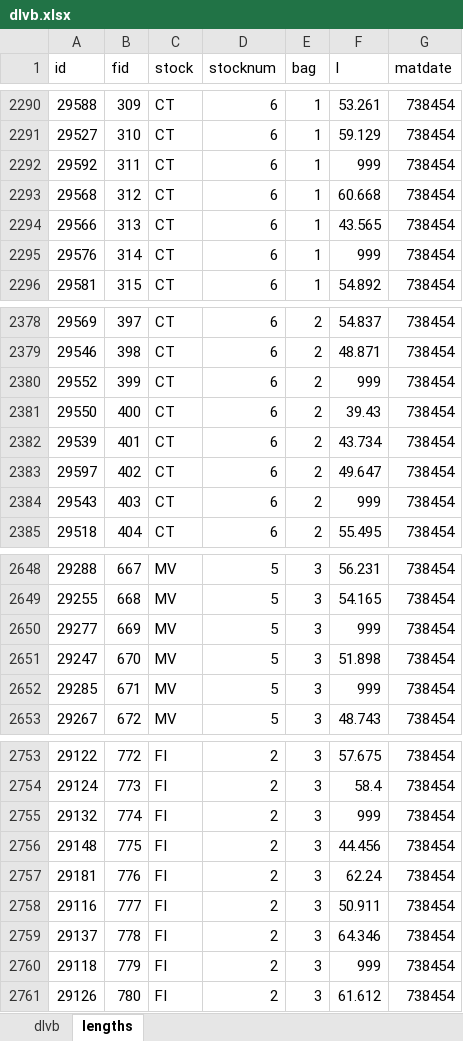
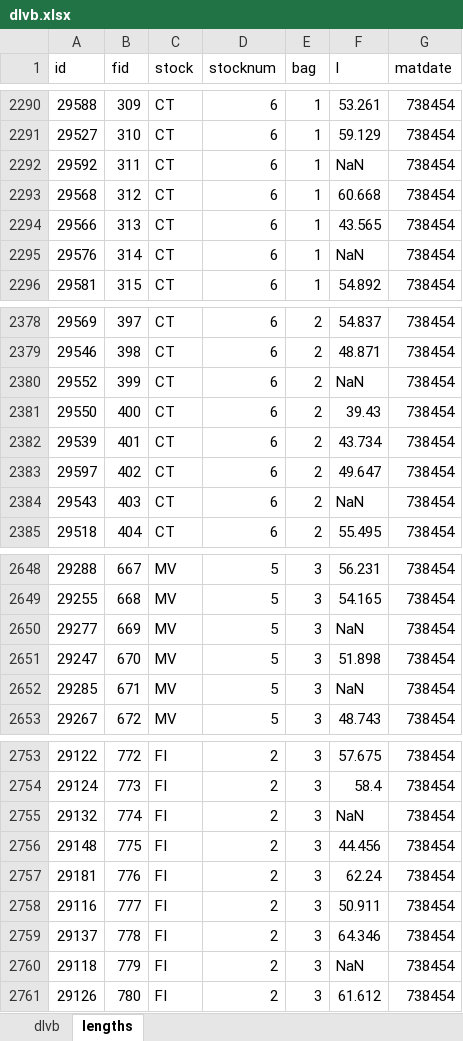
Before and after one commit to talbenhorin/oyster-individual-growth, an Excel workbook: dlvb.xlsx, sheet lengths, drawn as a sheet; only a part is shown, gaps mark what is left out; values as stored, in another font and other column widths than the file's, no borders; the diff covers the shown part only; the diff names each change by its address in the sheet, - before the commit and + after, or states it on an @@ line.

```diff
--- a/dlvb.xlsx (sheet lengths)
+++ b/dlvb.xlsx (sheet lengths)
-F2292 (l): 999
+F2292 (l): NaN
-F2295 (l): 999
+F2295 (l): NaN
-F2380 (l): 999
+F2380 (l): NaN
-F2384 (l): 999
+F2384 (l): NaN
-F2650 (l): 999
+F2650 (l): NaN
-F2652 (l): 999
+F2652 (l): NaN
-F2755 (l): 999
+F2755 (l): NaN
-F2760 (l): 999
+F2760 (l): NaN
```
Also changed, not shown: 37 edited cells elsewhere in this sheet.
